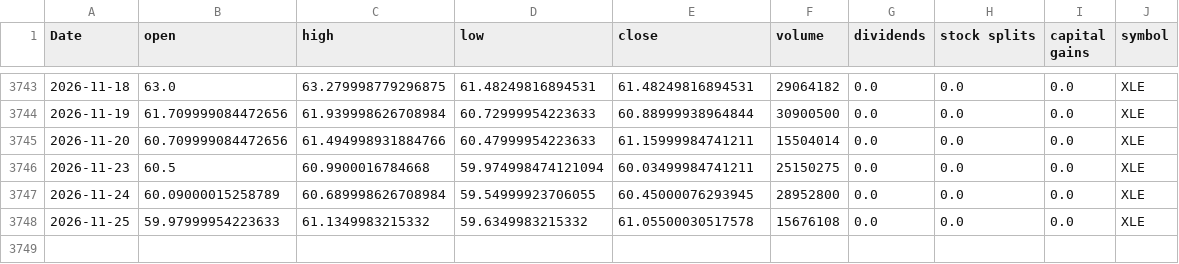
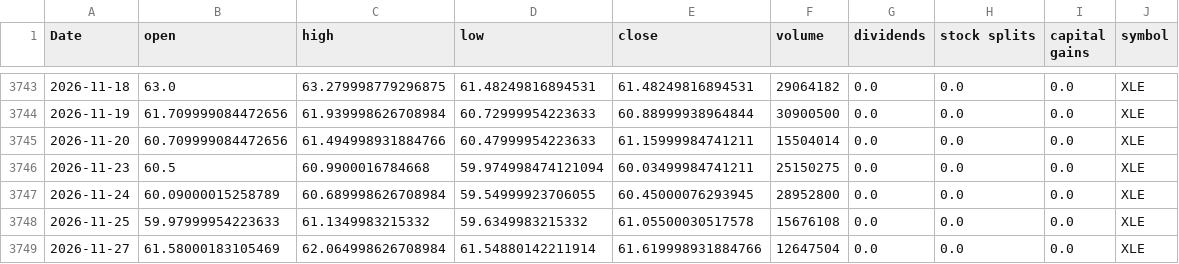
Before and after one commit to Akishai18/SignalM, a CSV file: data/sectors/xle_data.csv, drawn as a sheet; only a part is shown, gaps mark what is left out.

```diff
--- a/data/sectors/xle_data.csv
+++ b/data/sectors/xle_data.csv
@@ -3748 +3748,2 @@ Date,open,high,low,close,volume,dividends,stock splits,capital gains,symbol
 2026-11-25,59.97999954223633,61.1349983215332,59.6349983215332,61.05500030517578,15676108,0.0,0.0,0.0,XLE
+2026-11-27,61.58000183105469,62.064998626708984,61.54880142211914,61.619998931884766,12647504,0.0,0.0,0.0,XLE
```
Also changed, not shown: data/sectors/xlc_data.csv, data/sectors/xlk_data.csv, 38 other files.
